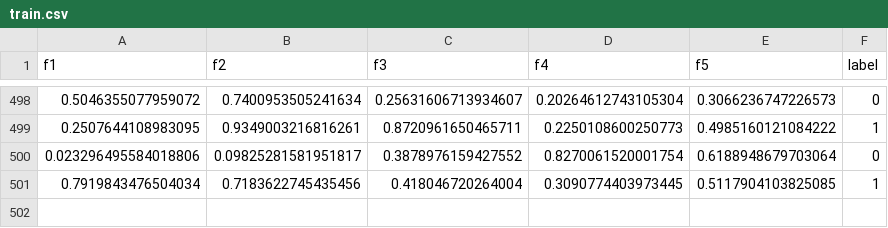
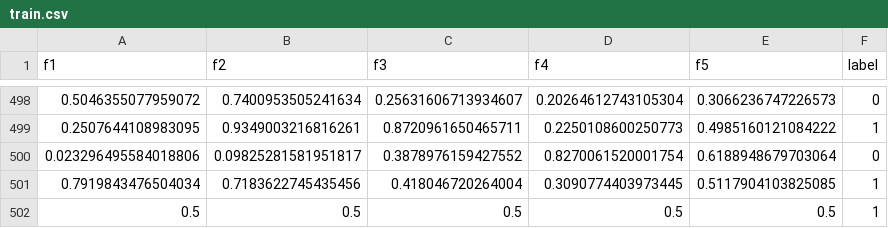
Before and after one commit to Bilalaaskari2003/lab-midterm-sp26, a CSV file: dataset/train.csv, drawn as a sheet; only a part is shown, gaps mark what is left out; the diff names each change by its address in the sheet, - before the commit and + after, or states it on an @@ line.

Commit message:
Test pipeline trigger

```diff
--- a/dataset/train.csv
+++ b/dataset/train.csv
+row 502: 0.5 | 0.5 | 0.5 | 0.5 | 0.5 | 1
```
